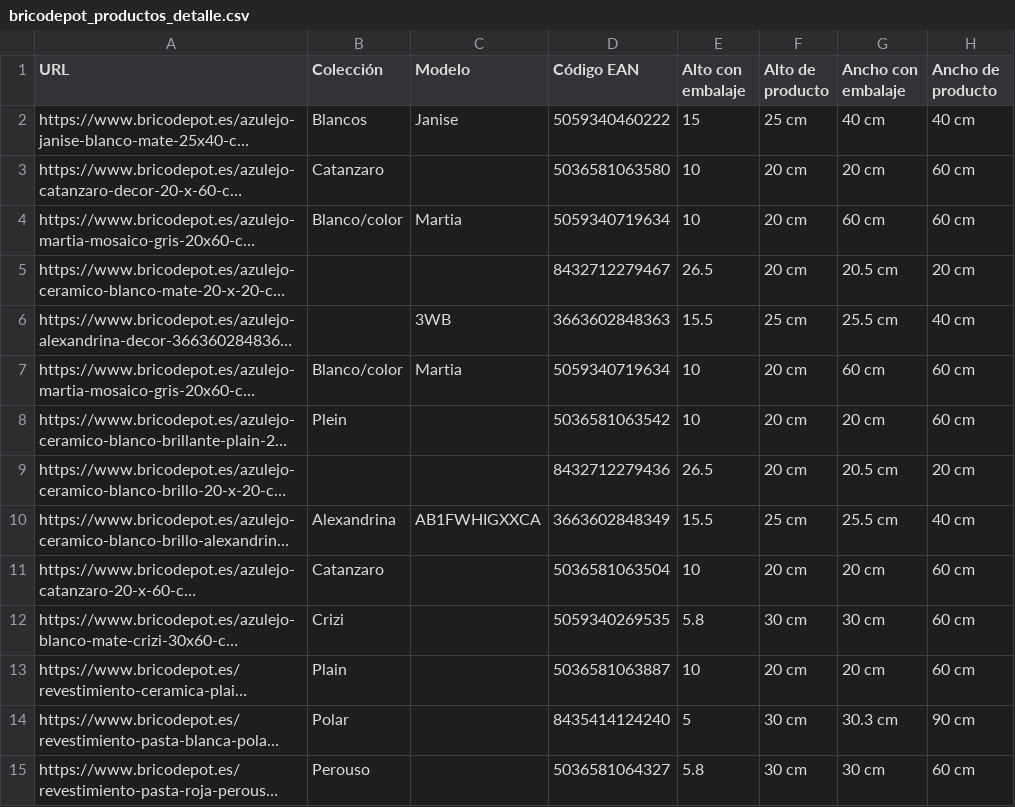
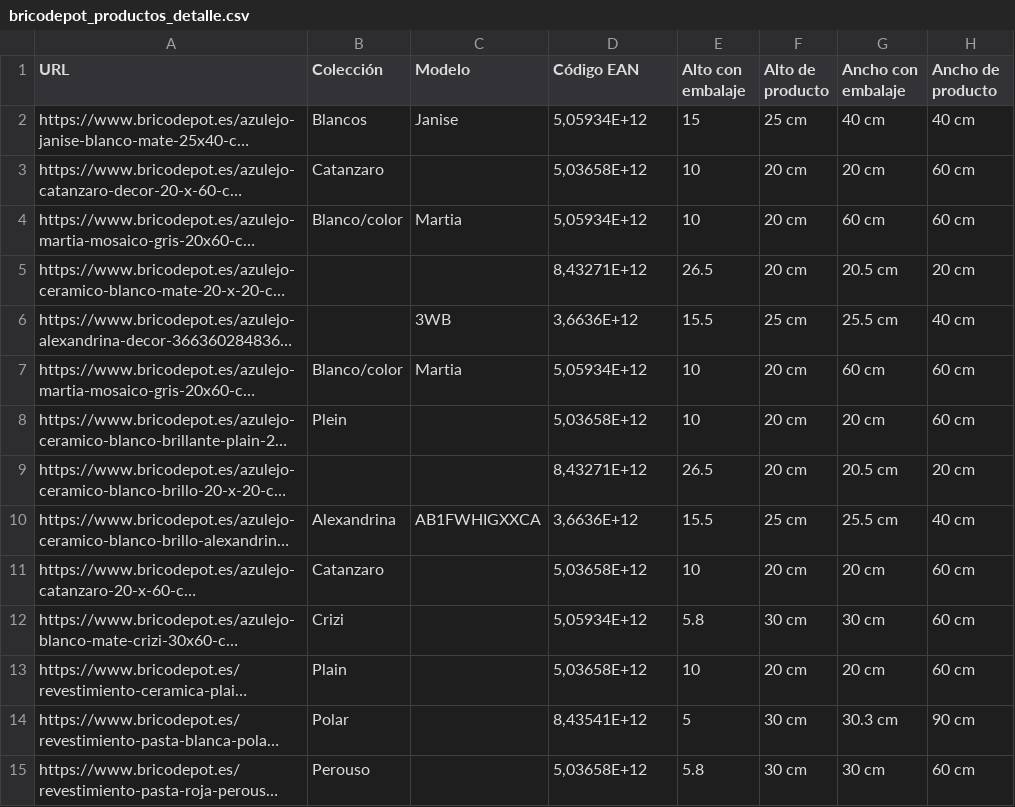
Before and after one commit to alexiscamero/buscador_ceramica, a CSV file: bricodepot_productos_detalle.csv, drawn as a sheet; only a part is shown; long unchanged cells end in …; the diff covers the shown part only; the diff names each change by its address in the sheet, - before the commit and + after, or states it on an @@ line.

Commit message:
Add files via upload

```diff
--- a/bricodepot_productos_detalle.csv
+++ b/bricodepot_productos_detalle.csv
-D2 (Código EAN): 5059340460222
+D2 (Código EAN): 5,05934E+12
-D3 (Código EAN): 5036581063580
+D3 (Código EAN): 5,03658E+12
-D4 (Código EAN): 5059340719634
+D4 (Código EAN): 5,05934E+12
-D5 (Código EAN): 8432712279467
+D5 (Código EAN): 8,43271E+12
-D6 (Código EAN): 3663602848363
+D6 (Código EAN): 3,6636E+12
-D7 (Código EAN): 5059340719634
+D7 (Código EAN): 5,05934E+12
-D8 (Código EAN): 5036581063542
+D8 (Código EAN): 5,03658E+12
-D9 (Código EAN): 8432712279436
+D9 (Código EAN): 8,43271E+12
-D10 (Código EAN): 3663602848349
+D10 (Código EAN): 3,6636E+12
-D11 (Código EAN): 5036581063504
+D11 (Código EAN): 5,03658E+12
-D12 (Código EAN): 5059340269535
+D12 (Código EAN): 5,05934E+12
-D13 (Código EAN): 5036581063887
+D13 (Código EAN): 5,03658E+12
-D14 (Código EAN): 8435414124240
+D14 (Código EAN): 8,43541E+12
-D15 (Código EAN): 5036581064327
+D15 (Código EAN): 5,03658E+12
```
Also changed, not shown: 131 edited cells elsewhere in this file.
